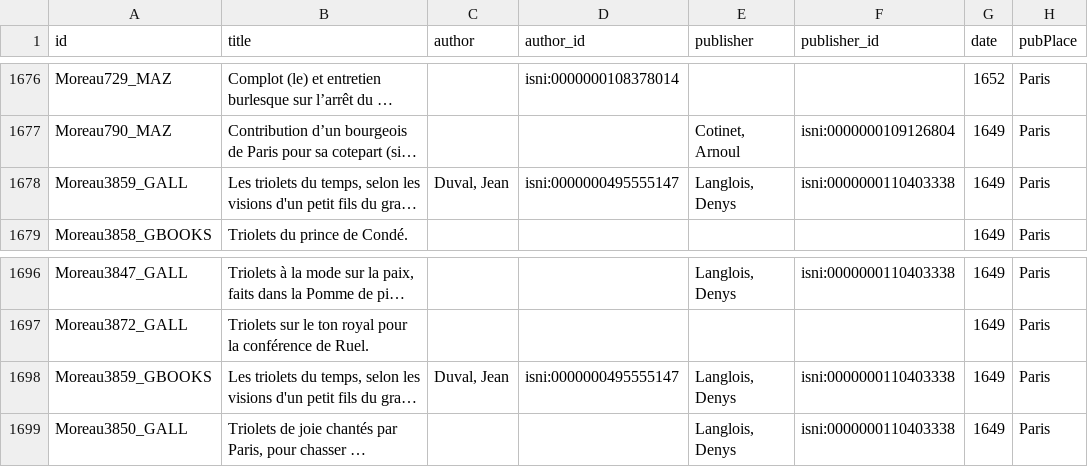
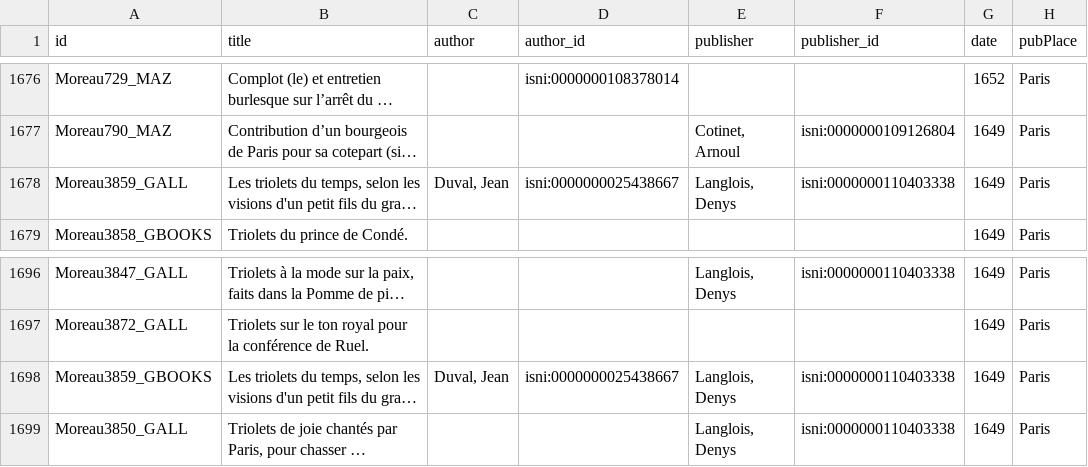
Before and after one commit to Antonomaz/Corpus, a CSV file: output/corpus.csv, drawn as a sheet; only a part is shown, gaps mark what is left out; long unchanged cells end in …; the diff names each change by its address in the sheet, - before the commit and + after, or states it on an @@ line.

```diff
--- a/output/corpus.csv
+++ b/output/corpus.csv
-D1678 (author_id): isni:0000000495555147
+D1678 (author_id): isni:0000000025438667
-D1698 (author_id): isni:0000000495555147
+D1698 (author_id): isni:0000000025438667
```
Also changed, not shown: 15 other files.
